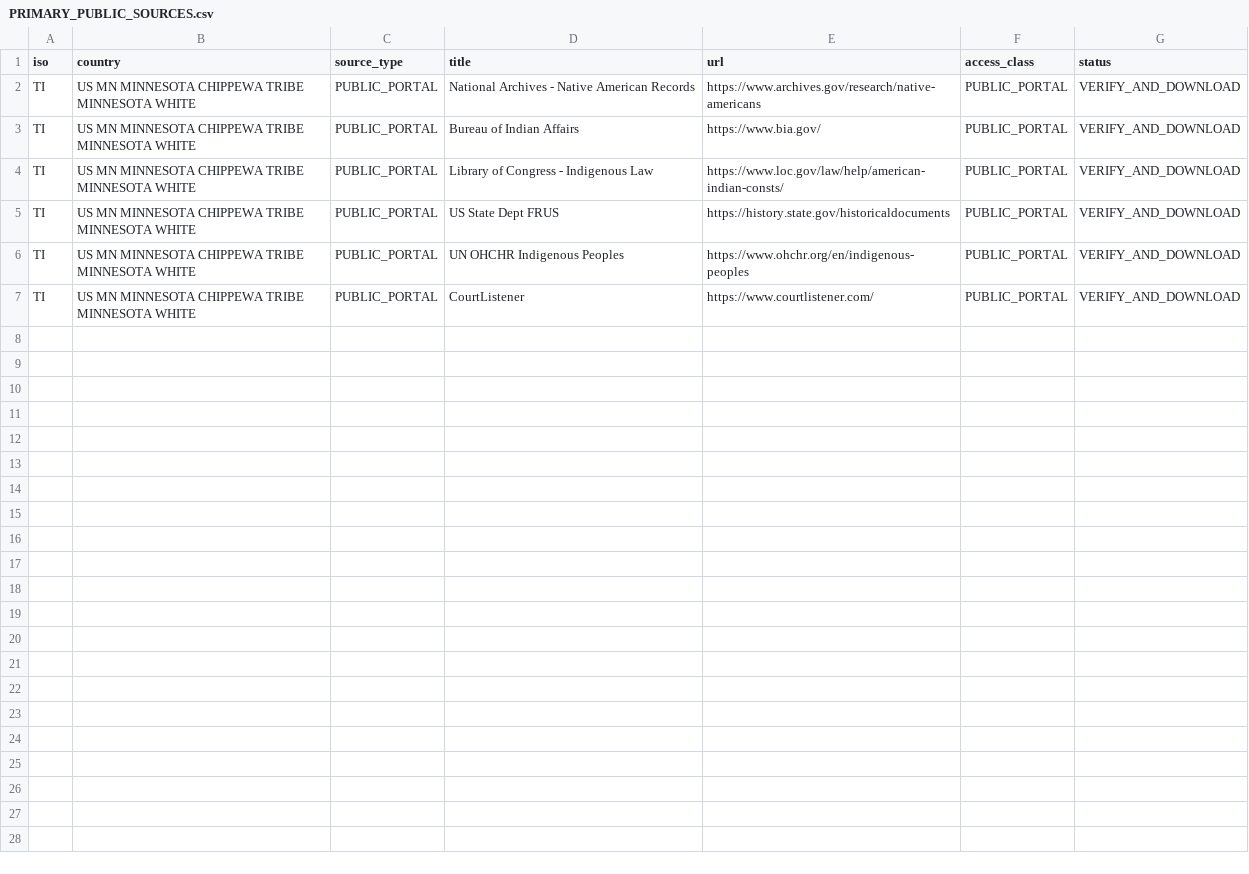
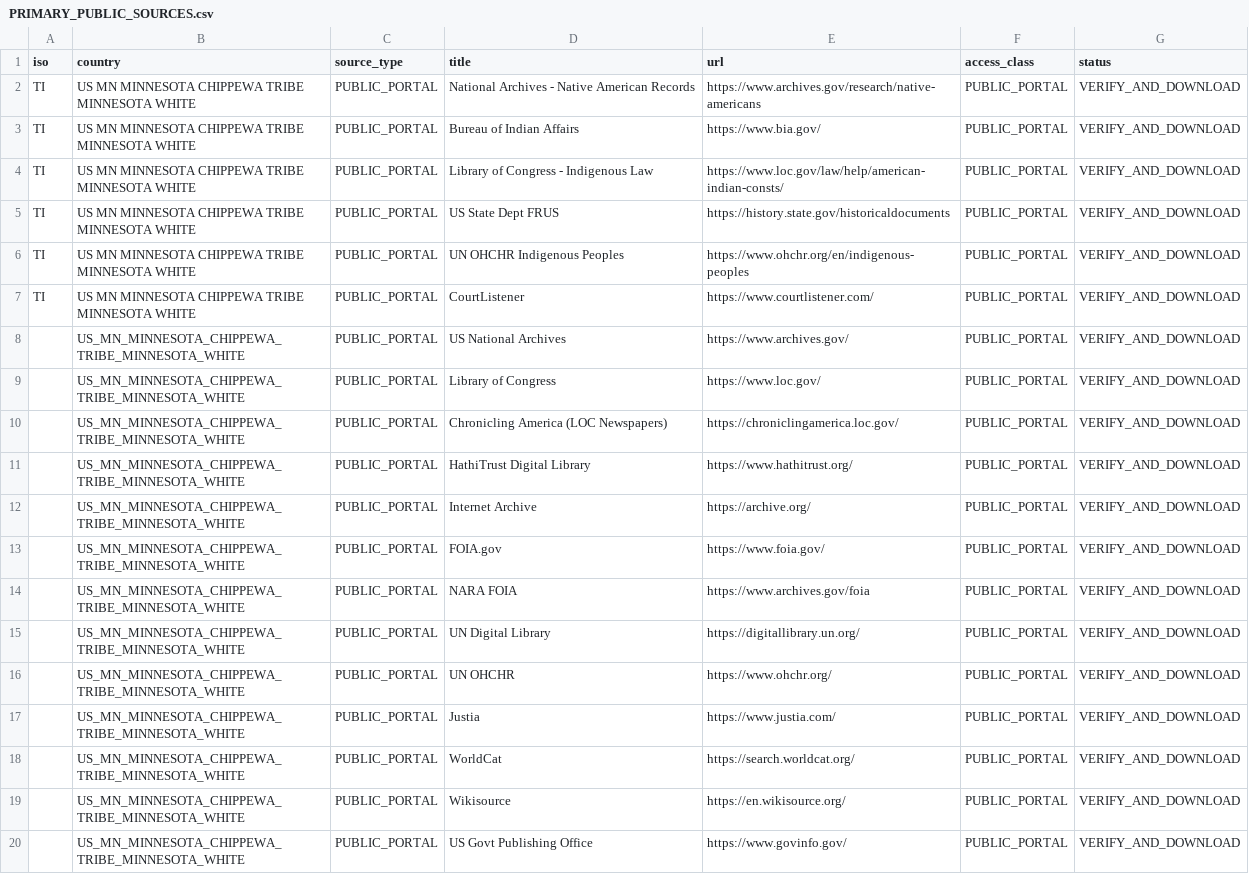
Before and after one commit to GlobalRestitutionAlliance/turtle-island-us-mn-minnesota-chippewa-tribe-minnesota-white-master-litigation, a CSV file: 03_Evidentiary_Exhibits/PRIMARY_PUBLIC_SOURCES.csv, drawn as a sheet; the diff names each change by its address in the sheet, - before the commit and + after, or states it on an @@ line.

Commit message:
Expand primary public source registries (Batch 2)

```diff
--- a/03_Evidentiary_Exhibits/PRIMARY_PUBLIC_SOURCES.csv
+++ b/03_Evidentiary_Exhibits/PRIMARY_PUBLIC_SOURCES.csv
+row 8:  | US_MN_MINNESOTA_CHIPPEWA_TRIBE_MINNESOTA_WHITE | PUBLIC_PORTAL | US National Archives | https://www.archives.gov/ | PUBLIC_PORTAL | VERIFY_AND_DOWNLOAD
+row 9:  | US_MN_MINNESOTA_CHIPPEWA_TRIBE_MINNESOTA_WHITE | PUBLIC_PORTAL | Library of Congress | https://www.loc.gov/ | PUBLIC_PORTAL | VERIFY_AND_DOWNLOAD
+row 10:  | US_MN_MINNESOTA_CHIPPEWA_TRIBE_MINNESOTA_WHITE | PUBLIC_PORTAL | Chronicling America (LOC Newspapers) | https://chroniclingamerica.loc.gov/ | PUBLIC_PORTAL | VERIFY_AND_DOWNLOAD
+row 11:  | US_MN_MINNESOTA_CHIPPEWA_TRIBE_MINNESOTA_WHITE | PUBLIC_PORTAL | HathiTrust Digital Library | https://www.hathitrust.org/ | PUBLIC_PORTAL | VERIFY_AND_DOWNLOAD
+row 12:  | US_MN_MINNESOTA_CHIPPEWA_TRIBE_MINNESOTA_WHITE | PUBLIC_PORTAL | Internet Archive | https://archive.org/ | PUBLIC_PORTAL | VERIFY_AND_DOWNLOAD
+row 13:  | US_MN_MINNESOTA_CHIPPEWA_TRIBE_MINNESOTA_WHITE | PUBLIC_PORTAL | FOIA.gov | https://www.foia.gov/ | PUBLIC_PORTAL | VERIFY_AND_DOWNLOAD
+row 14:  | US_MN_MINNESOTA_CHIPPEWA_TRIBE_MINNESOTA_WHITE | PUBLIC_PORTAL | NARA FOIA | https://www.archives.gov/foia | PUBLIC_PORTAL | VERIFY_AND_DOWNLOAD
+row 15:  | US_MN_MINNESOTA_CHIPPEWA_TRIBE_MINNESOTA_WHITE | PUBLIC_PORTAL | UN Digital Library | https://digitallibrary.un.org/ | PUBLIC_PORTAL | VERIFY_AND_DOWNLOAD
+row 16:  | US_MN_MINNESOTA_CHIPPEWA_TRIBE_MINNESOTA_WHITE | PUBLIC_PORTAL | UN OHCHR | https://www.ohchr.org/ | PUBLIC_PORTAL | VERIFY_AND_DOWNLOAD
+row 17:  | US_MN_MINNESOTA_CHIPPEWA_TRIBE_MINNESOTA_WHITE | PUBLIC_PORTAL | Justia | https://www.justia.com/ | PUBLIC_PORTAL | VERIFY_AND_DOWNLOAD
+row 18:  | US_MN_MINNESOTA_CHIPPEWA_TRIBE_MINNESOTA_WHITE | PUBLIC_PORTAL | WorldCat | https://search.worldcat.org/ | PUBLIC_PORTAL | VERIFY_AND_DOWNLOAD
+row 19:  | US_MN_MINNESOTA_CHIPPEWA_TRIBE_MINNESOTA_WHITE | PUBLIC_PORTAL | Wikisource | https://en.wikisource.org/ | PUBLIC_PORTAL | VERIFY_AND_DOWNLOAD
+row 20:  | US_MN_MINNESOTA_CHIPPEWA_TRIBE_MINNESOTA_WHITE | PUBLIC_PORTAL | US Govt Publishing Office | https://www.govinfo.gov/ | PUBLIC_PORTAL | VERIFY_AND_DOWNLOAD
```
Also changed, not shown: 2 other files.
